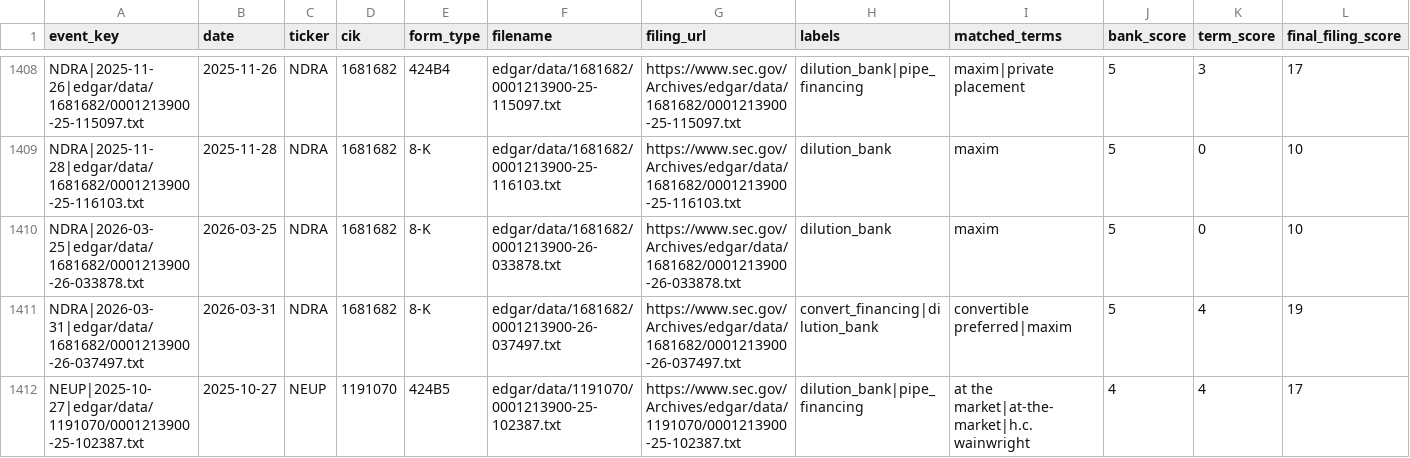
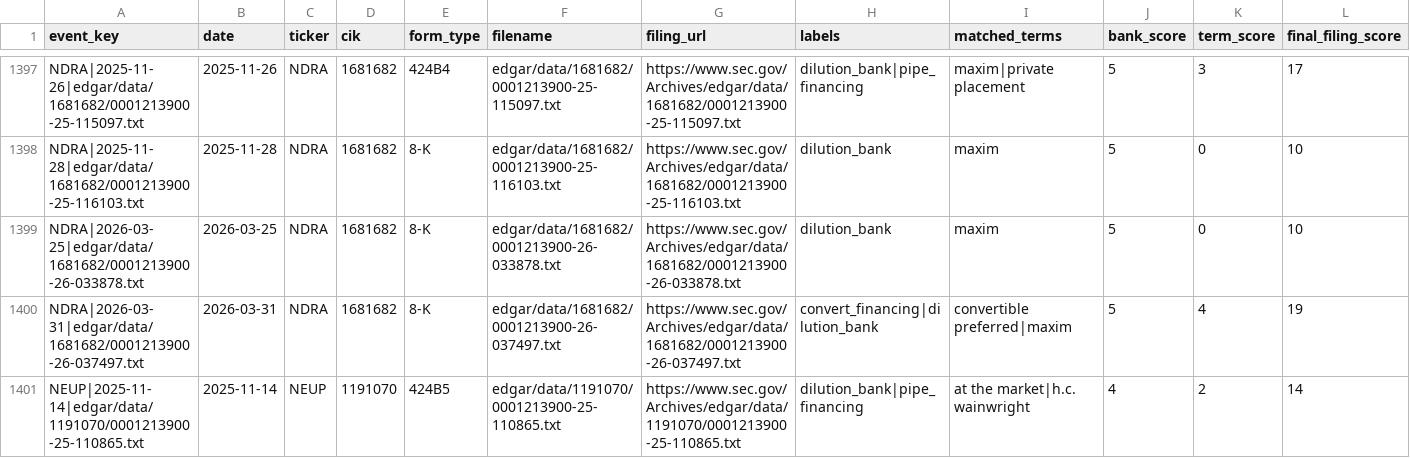
Before and after one commit to kerrychoe/dilution_scanner, a CSV file: dilution_severity_events_all.csv, drawn as a sheet; only a part is shown, gaps mark what is left out; the shorter side is filled out with more unchanged rows; the diff covers the shown part only.

```diff
--- a/dilution_severity_events_all.csv
+++ b/dilution_severity_events_all.csv
@@ -1411,2 +1400 @@ NDRA|2026-03-25|edgar/data/1681682/0001213900-26-033878.txt,2026-03-25,NDRA,1681
 NDRA|2026-03-31|edgar/data/1681682/0001213900-26-037497.txt,2026-03-31,NDRA,1681682,8-K,edgar/data/1681682/0001213900-26-037497.txt,https://www.sec.gov/Archives/edgar/data/1681682/0001213900-26-037497.txt,convert_financing|dilution_bank,convertible preferred|maxim,5,4,19
-NEUP|2025-10-27|edgar/data/1191070/0001213900-25-102387.txt,2025-10-27,NEUP,1191070,424B5,edgar/data/1191070/0001213900-25-102387.txt,https://www.sec.gov/Archives/edgar/data/1191070/0001213900-25-102387.txt,dilution_bank|pipe_financing,at the market|at-the-market|h.c. wainwright,4,4,17
```
Also changed, not shown: 15 removed rows elsewhere in this file.
